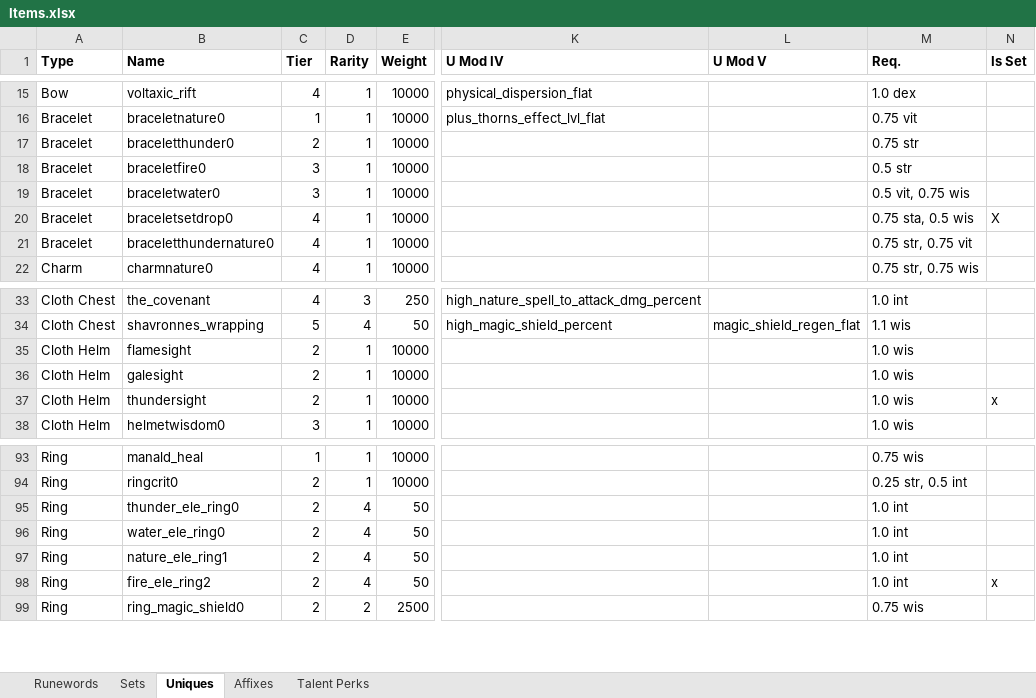
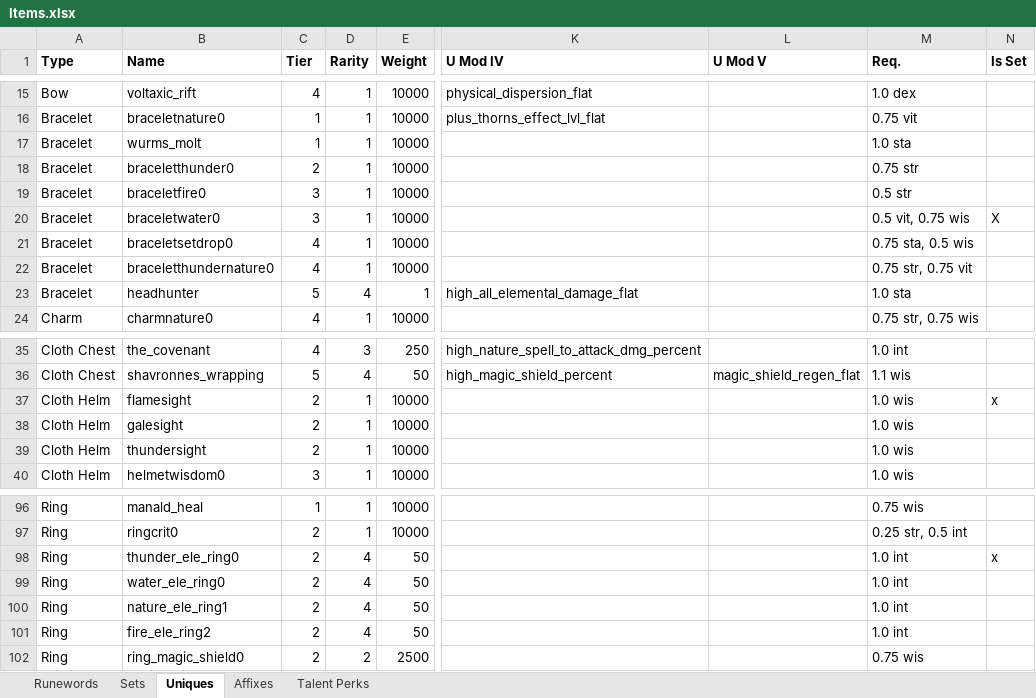
Before and after one commit to mahjerion/Craft-to-Exile-Dissonance-Server, an Excel workbook: Items.xlsx, sheet Uniques, drawn as a sheet; only a part is shown, gaps mark what is left out; values as stored, in another font and other column widths than the file's, no borders; addresses are those after the commit; the diff covers the shown part only; the diff names each change by its address in the sheet, - before the commit and + after, or states it on an @@ line.

```diff
--- a/Items.xlsx (sheet Uniques)
+++ b/Items.xlsx (sheet Uniques)
@@ row 141 moved to row 17: Bracelet @@
-N20 (Is Set): (empty)
+N20 (Is Set): X
-N21 (Is Set): X
+N21 (Is Set): (empty)
@@ row 137 moved to row 23: Bracelet @@
-N37 (Is Set): (empty)
+N37 (Is Set): x
-N39 (Is Set): x
+N39 (Is Set): (empty)
-N98 (Is Set): (empty)
+N98 (Is Set): x
-N101 (Is Set): x
+N101 (Is Set): (empty)
```
Also changed, not shown: 9 added rows, 1 removed row, 2 moved rows and 2 edited cells elsewhere in this sheet, sheet Sets, Quests.xlsx, 35 other files.
